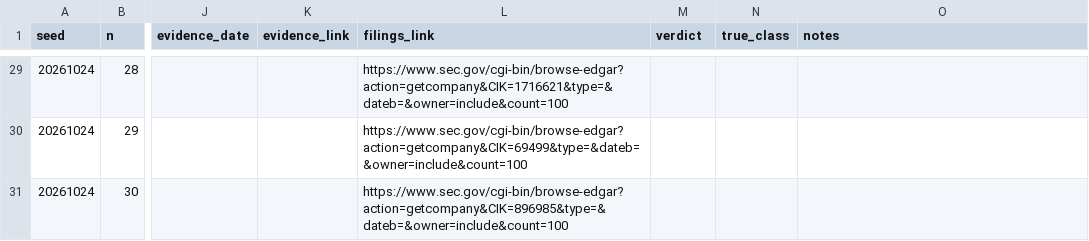
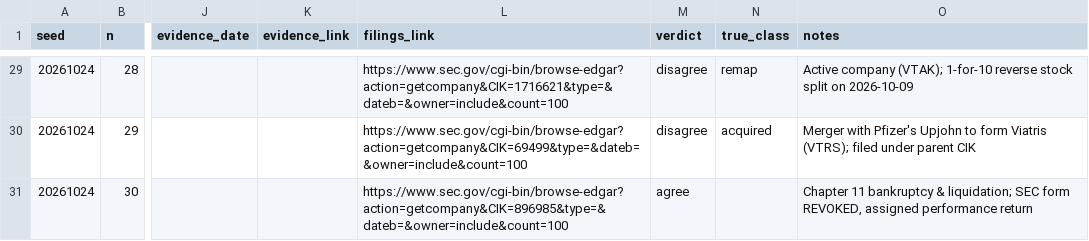
Before and after one commit to 1com/captone-sec-insider, a CSV file: specs/004-market-data-events/audits/delisting_audit.csv, drawn as a sheet; only a part is shown, gaps mark what is left out; the diff covers the shown part only; the diff names each change by its address in the sheet, - before the commit and + after, or states it on an @@ line.

```diff
--- a/specs/004-market-data-events/audits/delisting_audit.csv
+++ b/specs/004-market-data-events/audits/delisting_audit.csv
-M29:M30 (verdict): (empty)
+M29:M30 (verdict): disagree
-N29 (true_class): (empty)
+N29 (true_class): remap
-O29 (notes): (empty)
+O29 (notes): Active company (VTAK); 1-for-10 reverse stock split on 2026-10-09
-N30 (true_class): (empty)
+N30 (true_class): acquired
-O30 (notes): (empty)
+O30 (notes): Merger with Pfizer's Upjohn to form Viatris (VTRS); filed under parent CIK
-M31 (verdict): (empty)
+M31 (verdict): agree
-O31 (notes): (empty)
+O31 (notes): Chapter 11 bankruptcy & liquidation; SEC form REVOKED, assigned performance return
```
Also changed, not shown: 34 edited cells elsewhere in this file, specs/004-market-data-events/audits/golden_set.csv.
